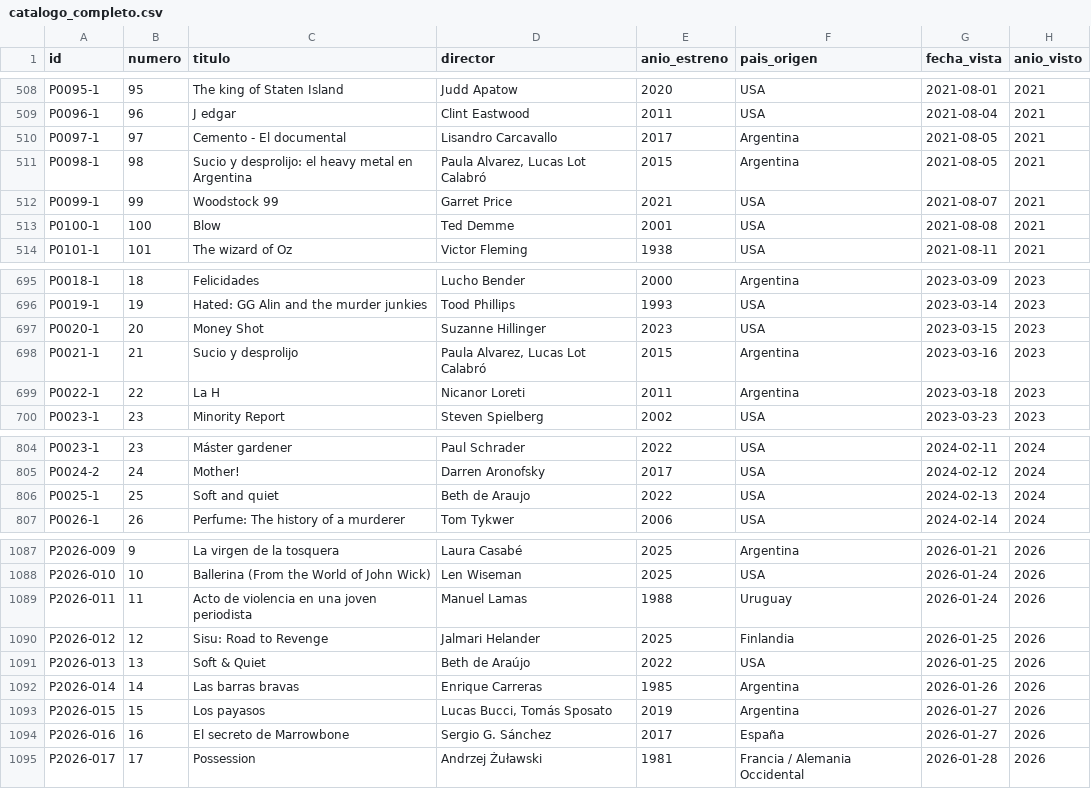
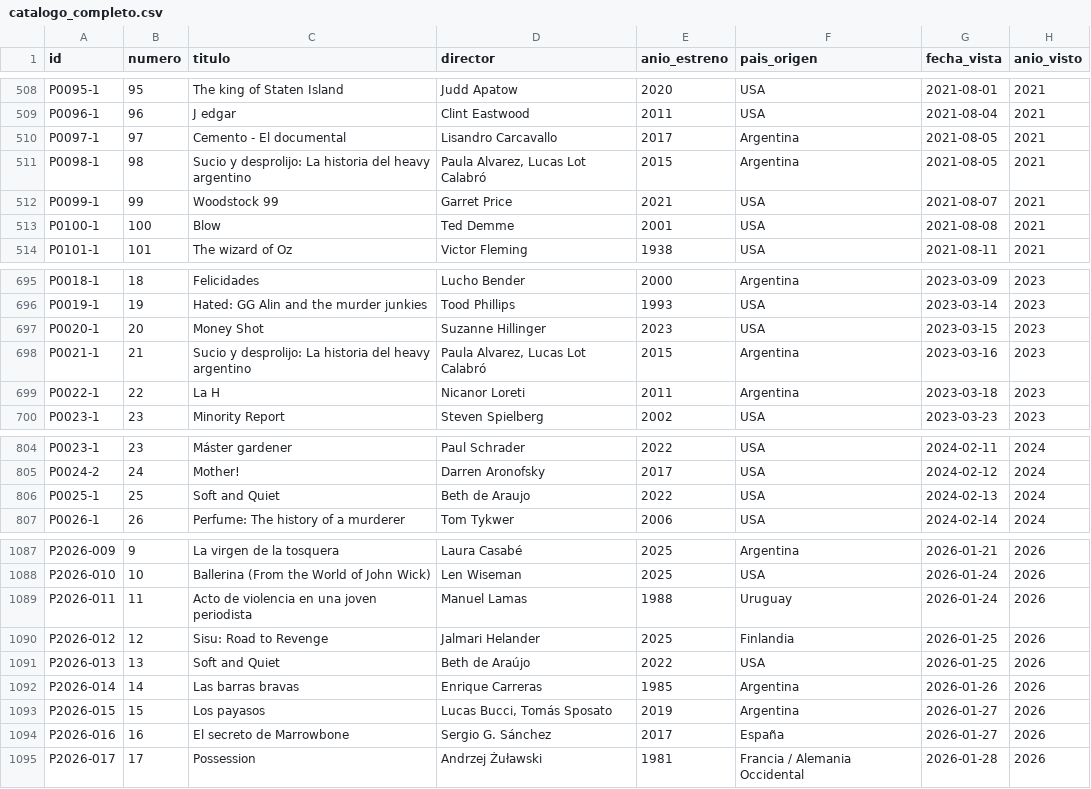
Before and after one commit to Arturogrottoli/IA-Automation-Movies, a CSV file: cerebro/catalogo_completo.csv, drawn as a sheet; only a part is shown, gaps mark what is left out; the diff names each change by its address in the sheet, - before the commit and + after, or states it on an @@ line.

```diff
--- a/cerebro/catalogo_completo.csv
+++ b/cerebro/catalogo_completo.csv
-C511 (titulo): …y desprolijo: el heavy metal en Argentina
+C511 (titulo): …y desprolijo: La historia del heavy argentino
-C698 (titulo): Sucio y desprolijo
+C698 (titulo): Sucio y desprolijo: La historia del heavy argentino
-C806 (titulo): Soft and quiet
+C806 (titulo): Soft and Quiet
-C1091 (titulo): Soft & Quiet
+C1091 (titulo): Soft and Quiet
```
Also changed, not shown: 4 other files.
